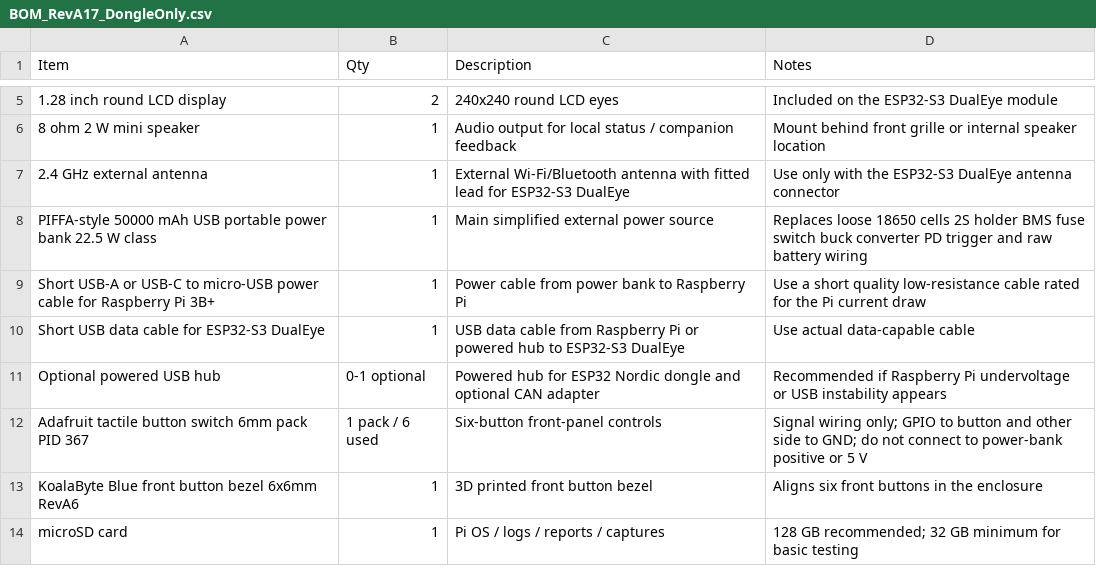
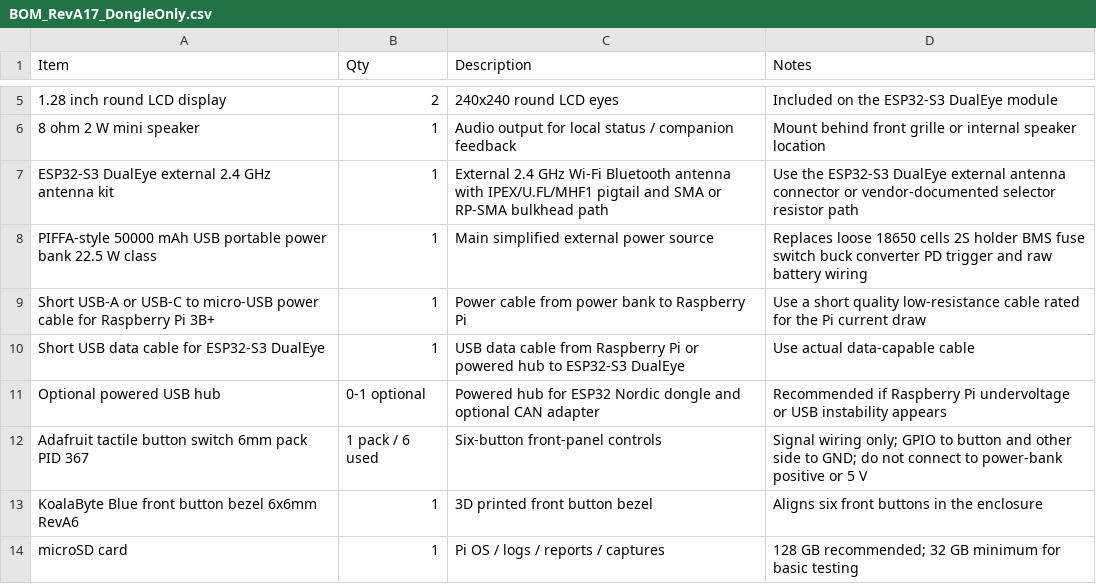
Before and after one commit to greatwhitek9-lab/KoalaByte-Blue, a CSV file: production/RevA17-dongle-only/BOM_RevA17_DongleOnly.csv, drawn as a sheet; only a part is shown, gaps mark what is left out; the diff names each change by its address in the sheet, - before the commit and + after, or states it on an @@ line.

Commit message:
Clarify ESP32-S3 DualEye external antenna kit in main BOM

```diff
--- a/production/RevA17-dongle-only/BOM_RevA17_DongleOnly.csv
+++ b/production/RevA17-dongle-only/BOM_RevA17_DongleOnly.csv
-A7 (Item): 2.4 GHz external antenna
+A7 (Item): ESP32-S3 DualEye external 2.4 GHz antenna kit
-C7 (Description): External Wi-Fi/Bluetooth antenna with fitted lead for ESP32-S3 DualEye
+C7 (Description): External 2.4 GHz Wi-Fi Bluetooth antenna with IPEX/U.FL/MHF1 pigtail and SMA or RP-SMA bulkhead path
-D7 (Notes): Use only with the ESP32-S3 DualEye antenna connector
+D7 (Notes): Use the ESP32-S3 DualEye external antenna connector or vendor-documented selector resistor path
```
